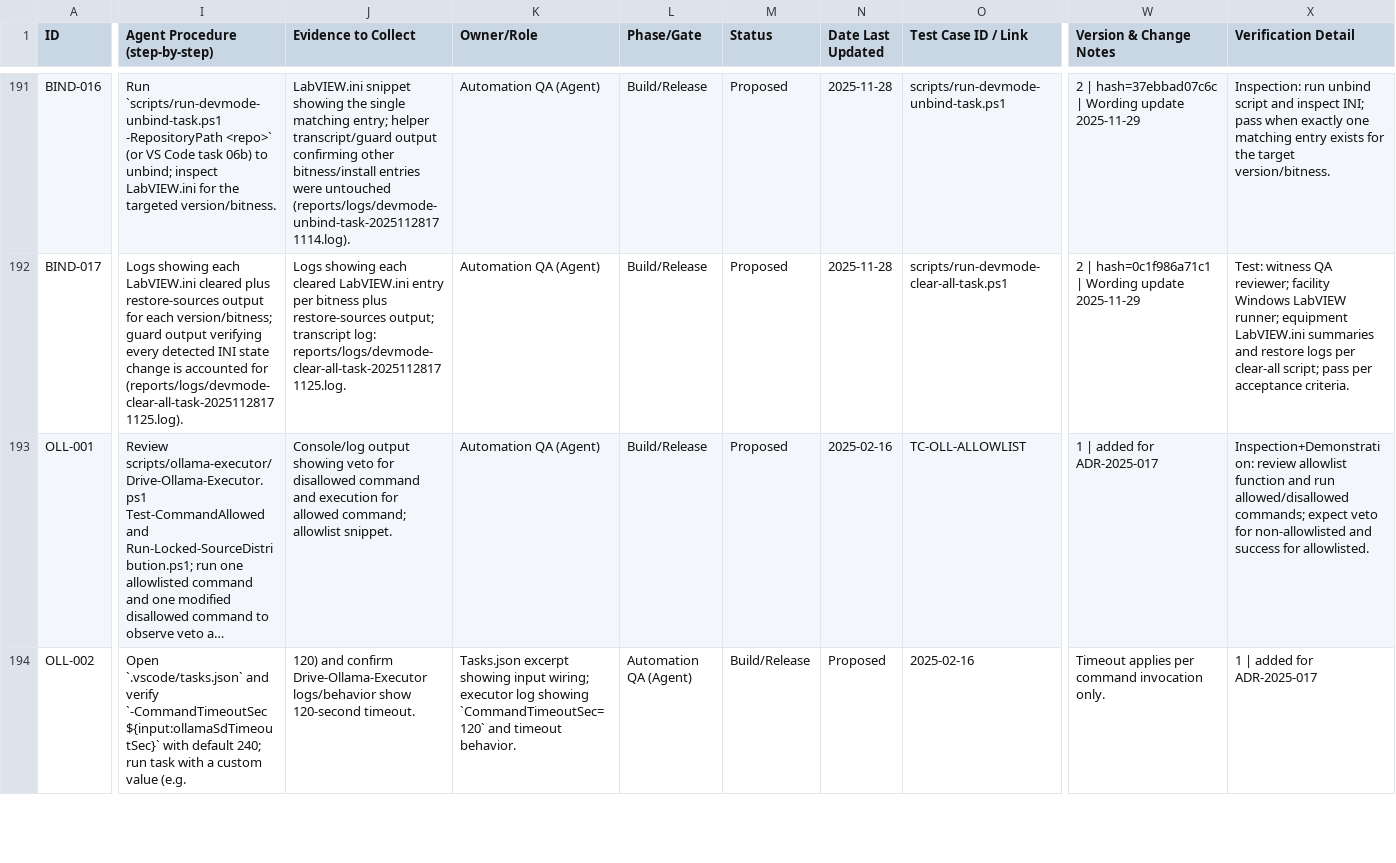
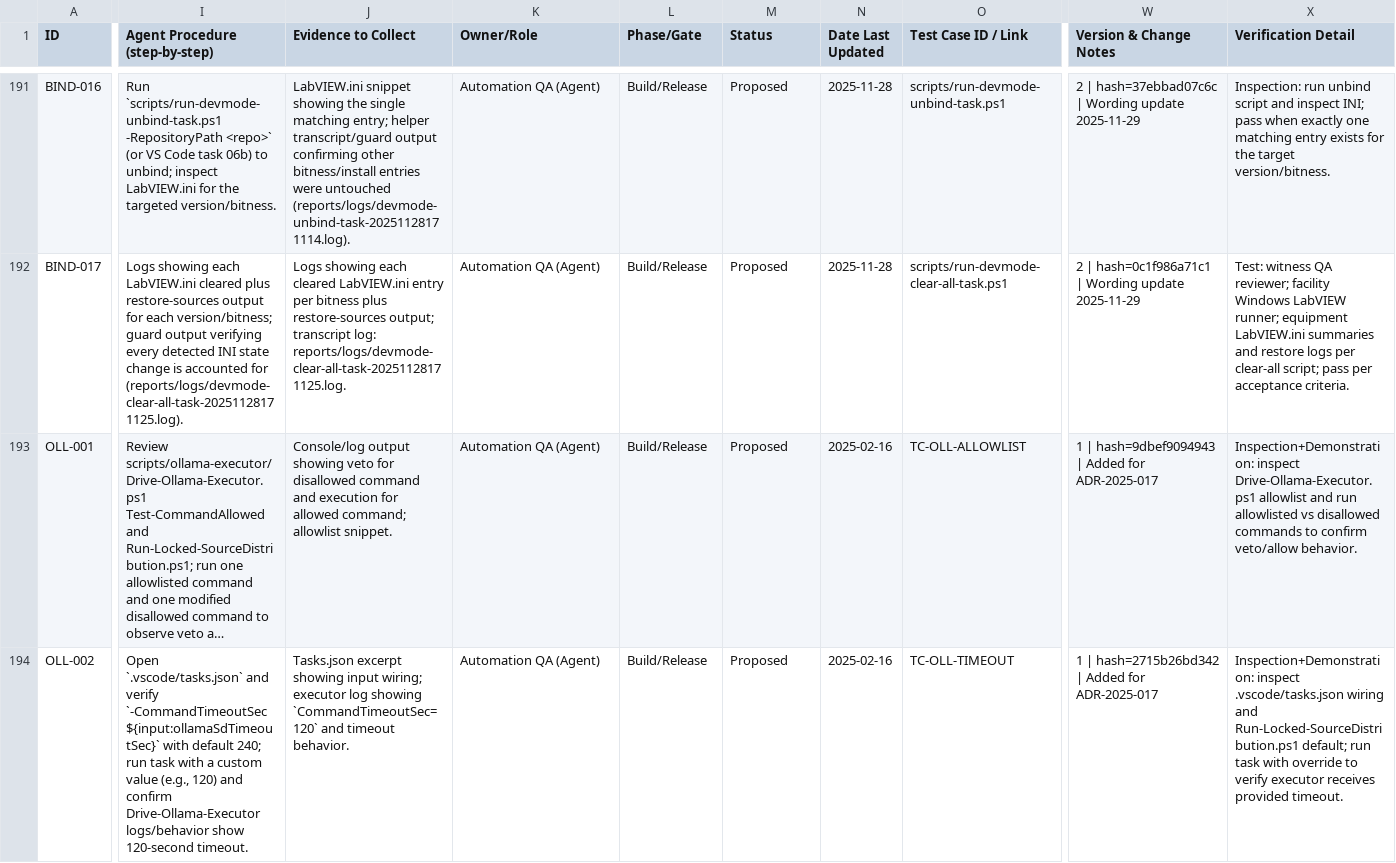
Before and after one commit to LabVIEW-Community-CI-CD/labview-icon-editor-sandbox, a CSV file: docs/requirements/requirements.csv, drawn as a sheet; only a part is shown, gaps mark what is left out; long unchanged cells end in …; the diff covers the shown part only; the diff names each change by its address in the sheet, - before the commit and + after, or states it on an @@ line.

Commit message:
v3

```diff
--- a/docs/requirements/requirements.csv
+++ b/docs/requirements/requirements.csv
-W193 (Version & Change Notes): 1 | added for ADR-2025-017
+W193 (Version & Change Notes): 1 | hash=9dbef9094943 | Added for ADR-2025-017
-X193 (Verification Detail): Inspection+Demonstration: review allowlist function and run allowed/disallowed commands; expect veto for non-allowlisted and success for allowlisted.
+X193 (Verification Detail): Inspection+Demonstration: inspect Drive-Ollama-Executor.ps1 allowlist and run allowlisted vs disallowed commands to confirm veto/allow behavior.
-I194 (Agent Procedure (step-by-step)): …custom value (e.g.
+I194 (Agent Procedure (step-by-step)): …custom value (e.g., 120) and confirm Drive-Ollama-Executor logs/behavior show 120-second timeout.
-J194 (Evidence to Collect): 120) and confirm Drive-Ollama-Executor logs/behavior show 120-second timeout.
+J194 (Evidence to Collect): Tasks.json excerpt showing input wiring; executor log showing `CommandTimeoutSec=120` and timeout behavior.
-K194 (Owner/Role): Tasks.json excerpt showing input wiring; executor log showing `CommandTimeoutSec=120` and timeout behavior.
+K194 (Owner/Role): Automation QA (Agent)
-L194 (Phase/Gate): Automation QA (Agent)
+L194 (Phase/Gate): Build/Release
-M194 (Status): Build/Release
+M194 (Status): Proposed
-N194 (Date Last Updated): Proposed
+N194 (Date Last Updated): 2025-02-16
-O194 (Test Case ID / Link): 2025-02-16
+O194 (Test Case ID / Link): TC-OLL-TIMEOUT
-W194 (Version & Change Notes): Timeout applies per command invocation only.
+W194 (Version & Change Notes): 1 | hash=2715b26bd342 | Added for ADR-2025-017
-X194 (Verification Detail): 1 | added for ADR-2025-017
+X194 (Verification Detail): Inspection+Demonstration: inspect .vscode/tasks.json wiring and Run-Locked-SourceDistribution.ps1 default; run task with override to verify executor receives provided timeout.
```
Also changed, not shown: 27 edited cells elsewhere in this file.
